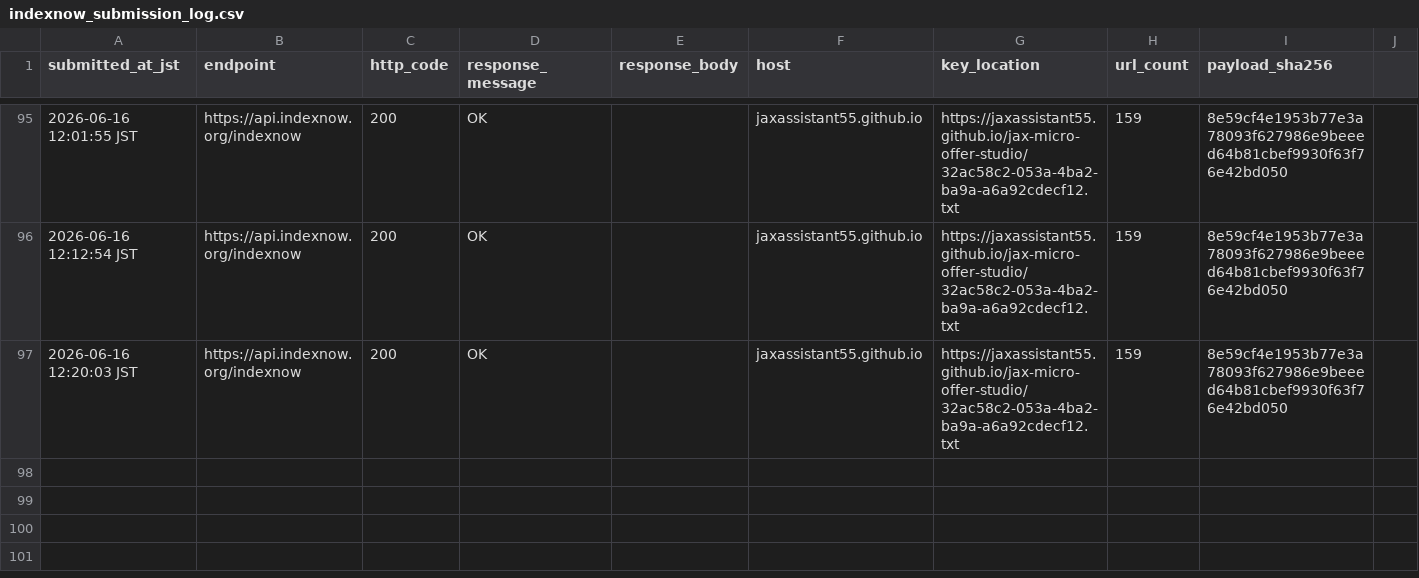
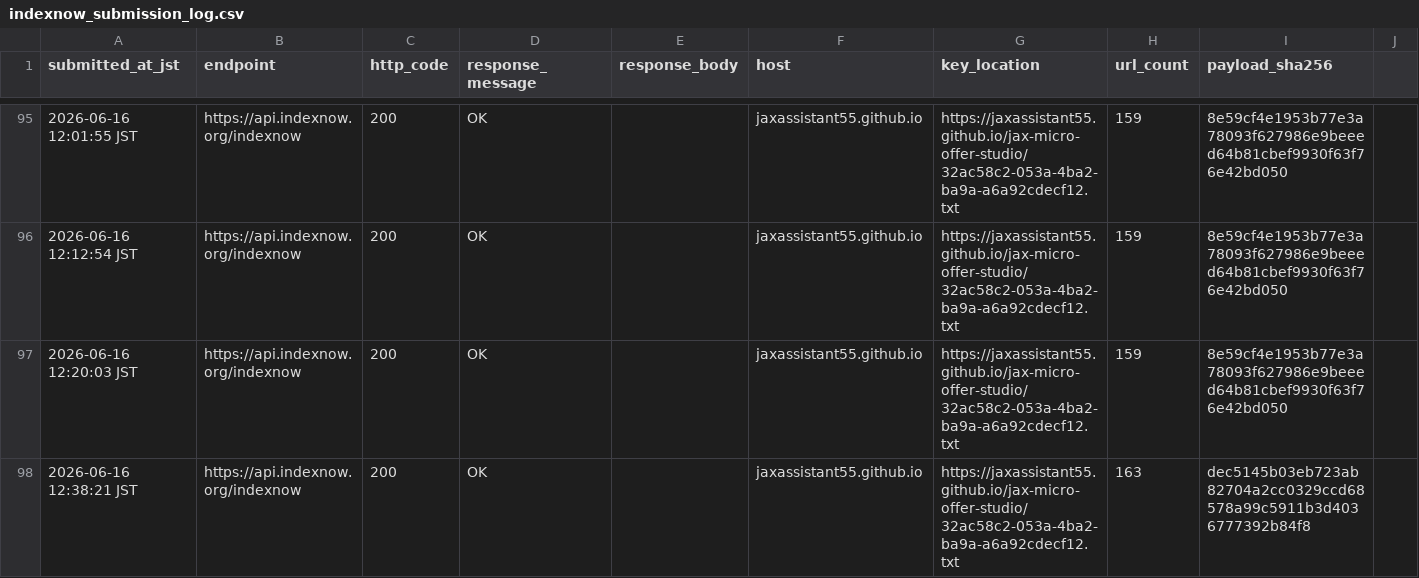
Before and after one commit to jaxassistant55/jax-micro-offer-studio, a CSV file: indexnow_submission_log.csv, drawn as a sheet; only a part is shown, gaps mark what is left out; the diff names each change by its address in the sheet, - before the commit and + after, or states it on an @@ line.

Commit message:
Record one-sale close page IndexNow submission

```diff
--- a/indexnow_submission_log.csv
+++ b/indexnow_submission_log.csv
+row 98: 2026-06-16 12:38:21 JST | https://api.indexnow.org/indexnow | 200 | OK |  | jaxassistant55.github.io | https://jaxassistant55.github.io/jax-micro-offer-studio/32ac58c2-053a-4ba2-ba9a-a6a92cdecf12.txt | 163 | dec5145b03eb723ab82704a2cc0329ccd68578a99c5911b3d4036777392b84f8
```
